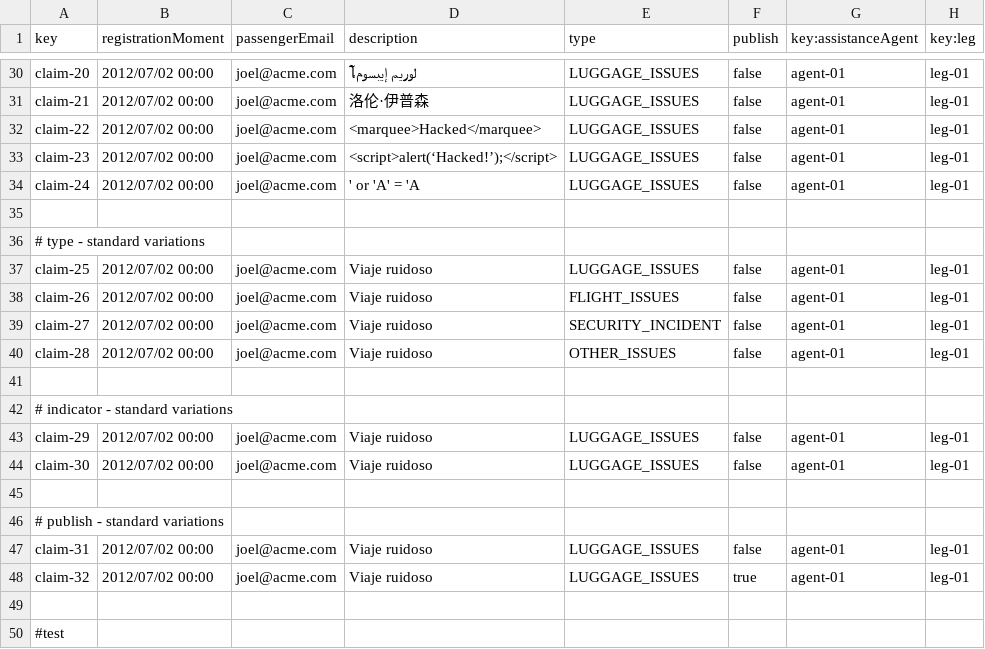
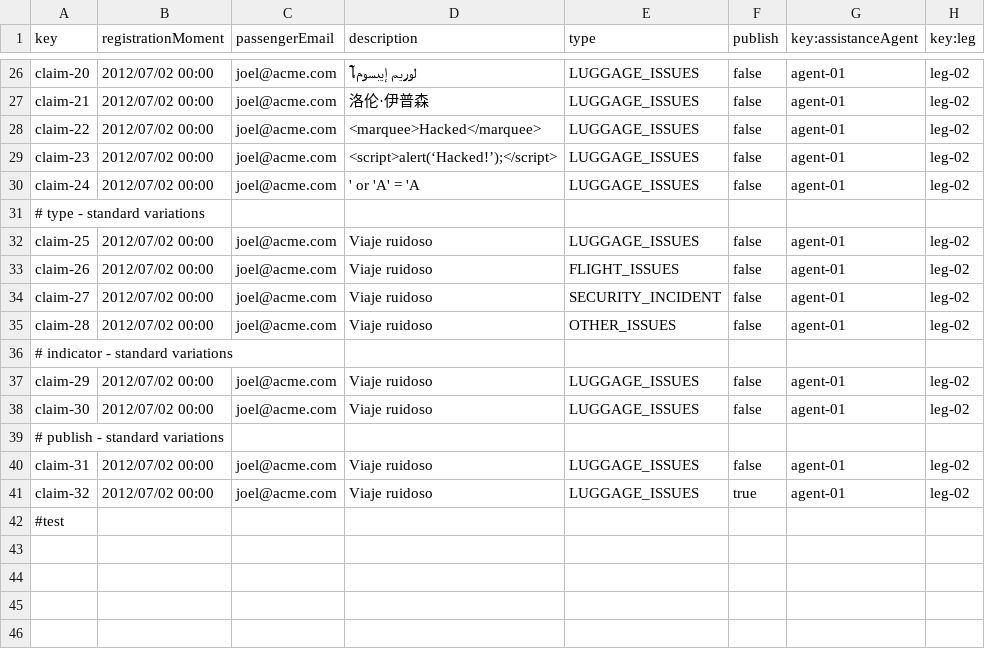
Before and after one commit to javsorbla/Acme-ANS-D03, a CSV file: src/main/resources/WEB-INF/data/sample/claim.csv, drawn as a sheet; only a part is shown, gaps mark what is left out; removed rows and columns are numbered as before the commit, all else as after; the diff covers the shown part only; the diff names each change by its address in the sheet, - before the commit and + after, or states it on an @@ line.

```diff
--- a/src/main/resources/WEB-INF/data/sample/claim.csv
+++ b/src/main/resources/WEB-INF/data/sample/claim.csv
-H26:H30 (key:leg): leg-01
+H26:H30 (key:leg): leg-02
-row 35: (empty)
-H32:H35 (key:leg): leg-01
+H32:H35 (key:leg): leg-02
-row 41: (empty)
-H37:H38 (key:leg): leg-01
+H37:H38 (key:leg): leg-02
-row 45: (empty)
-H40:H41 (key:leg): leg-01
+H40:H41 (key:leg): leg-02
-row 49: (empty)
```
Also changed, not shown: 4 removed rows and 19 edited cells elsewhere in this file.
